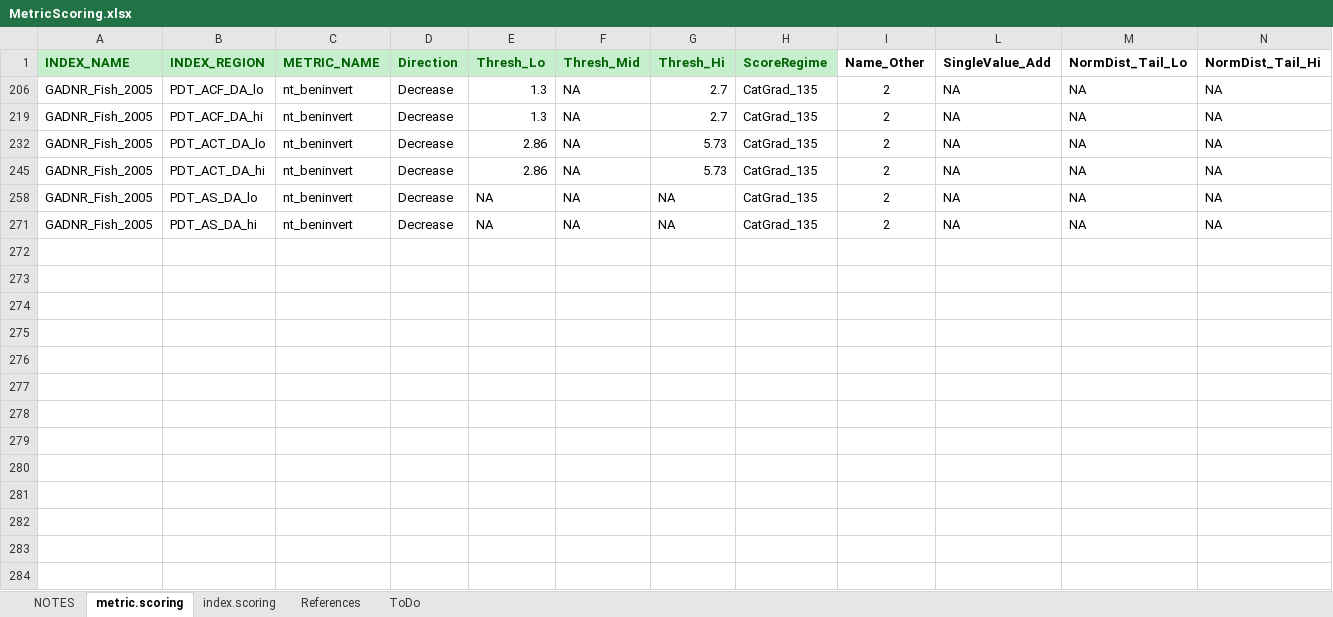
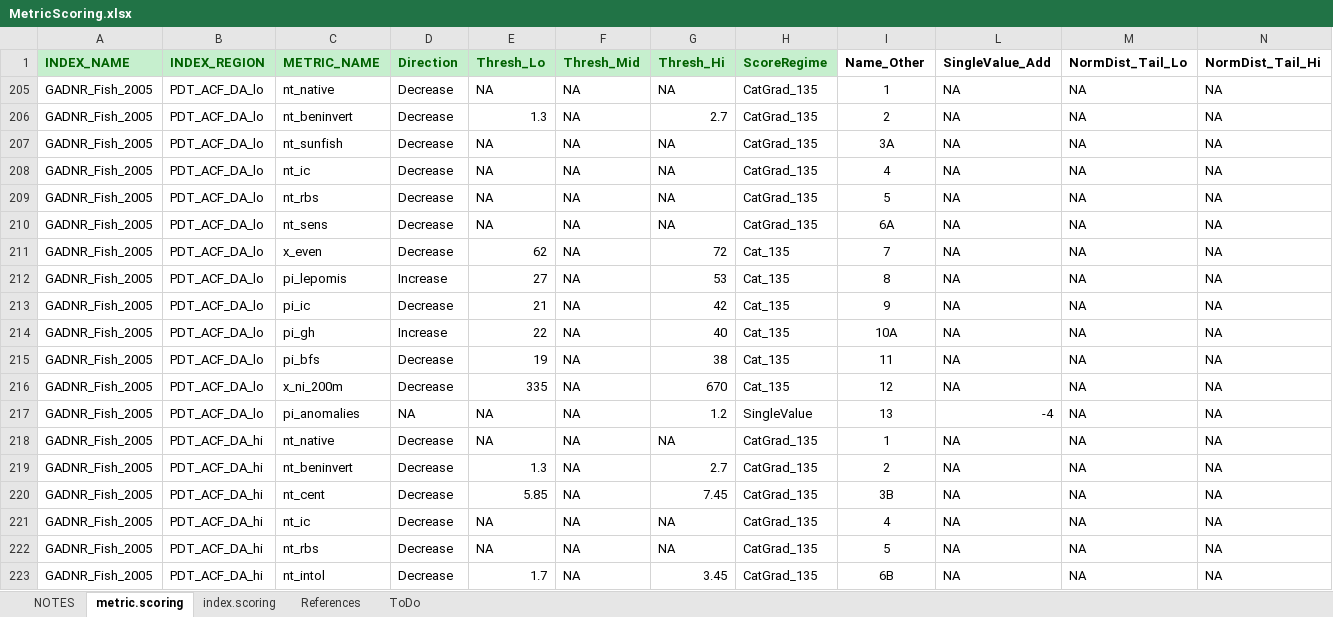
Before and after one commit to leppott/BioMonTools, an Excel workbook: inst/extdata/MetricScoring.xlsx, sheet metric.scoring, drawn as a sheet; only a part is shown; the shorter side is filled out with more unchanged rows; values as stored, in another font and other column widths than the file's, no borders; conditional formats not drawn; rows hold the shown columns only; the diff covers the shown part only; the diff names each change by its address in the sheet, - before the commit and + after, or states it on an @@ line.

Commit message:
v0.3.3.9013
Tweaks for GA Fish IBI, Issue #3 and #30

```diff
--- a/inst/extdata/MetricScoring.xlsx (sheet metric.scoring)
+++ b/inst/extdata/MetricScoring.xlsx (sheet metric.scoring)
@@ row 205 unhidden: GADNR_Fish_2005 | PDT_ACF_DA_lo | nt_native | Decrease | NA | NA | NA | CatGrad_135 | 1 | NA | NA | NA @@
@@ row 207 unhidden: GADNR_Fish_2005 | PDT_ACF_DA_lo | nt_sunfish | Decrease | NA | NA | NA | CatGrad_135 | 3A | NA | NA | NA @@
@@ row 208 unhidden: GADNR_Fish_2005 | PDT_ACF_DA_lo | nt_ic | Decrease | NA | NA | NA | CatGrad_135 | 4 | NA | NA | NA @@
@@ row 209 unhidden: GADNR_Fish_2005 | PDT_ACF_DA_lo | nt_rbs | Decrease | NA | NA | NA | CatGrad_135 | 5 | NA | NA | NA @@
+row 210: GADNR_Fish_2005 | PDT_ACF_DA_lo | nt_sens | Decrease | NA | NA | NA | CatGrad_135 | 6A | NA | NA | NA
@@ row 211 unhidden: GADNR_Fish_2005 | PDT_ACF_DA_lo | x_even | Decrease | 62 | NA | 72 | Cat_135 | 7 | NA | NA | NA @@
@@ row 212 unhidden: GADNR_Fish_2005 | PDT_ACF_DA_lo | pi_lepomis | Increase | 27 | NA | 53 | Cat_135 | 8 | NA | NA | NA @@
@@ row 213 unhidden: GADNR_Fish_2005 | PDT_ACF_DA_lo | pi_ic | Decrease | 21 | NA | 42 | Cat_135 | 9 | NA | NA | NA @@
@@ row 214 unhidden: GADNR_Fish_2005 | PDT_ACF_DA_lo | pi_gh | Increase | 22 | NA | 40 | Cat_135 | 10A | NA | NA | NA @@
@@ row 215 unhidden: GADNR_Fish_2005 | PDT_ACF_DA_lo | pi_bfs | Decrease | 19 | NA | 38 | Cat_135 | 11 | NA | NA | NA @@
@@ row 216 unhidden: GADNR_Fish_2005 | PDT_ACF_DA_lo | x_ni_200m | Decrease | 335 | NA | 670 | Cat_135 | 12 | NA | NA | NA @@
@@ row 217 unhidden: GADNR_Fish_2005 | PDT_ACF_DA_lo | pi_anomalies | NA | NA | NA | 1.2 | SingleValue | 13 | -4 | NA | NA @@
@@ row 218 unhidden: GADNR_Fish_2005 | PDT_ACF_DA_hi | nt_native | Decrease | NA | NA | NA | CatGrad_135 | 1 | NA | NA | NA @@
@@ row 220 unhidden: GADNR_Fish_2005 | PDT_ACF_DA_hi | nt_cent | Decrease | 5.85 | NA | 7.45 | CatGrad_135 | 3B | NA | NA | NA @@
@@ row 221 unhidden: GADNR_Fish_2005 | PDT_ACF_DA_hi | nt_ic | Decrease | NA | NA | NA | CatGrad_135 | 4 | NA | NA | NA @@
@@ row 222 unhidden: GADNR_Fish_2005 | PDT_ACF_DA_hi | nt_rbs | Decrease | NA | NA | NA | CatGrad_135 | 5 | NA | NA | NA @@
@@ row 223 unhidden: GADNR_Fish_2005 | PDT_ACF_DA_hi | nt_intol | Decrease | 1.7 | NA | 3.45 | CatGrad_135 | 6B | NA | NA | NA @@
```
Also changed, not shown: 55 hidden or unhidden rows elsewhere in this sheet, hidden cells, 4 other files.
